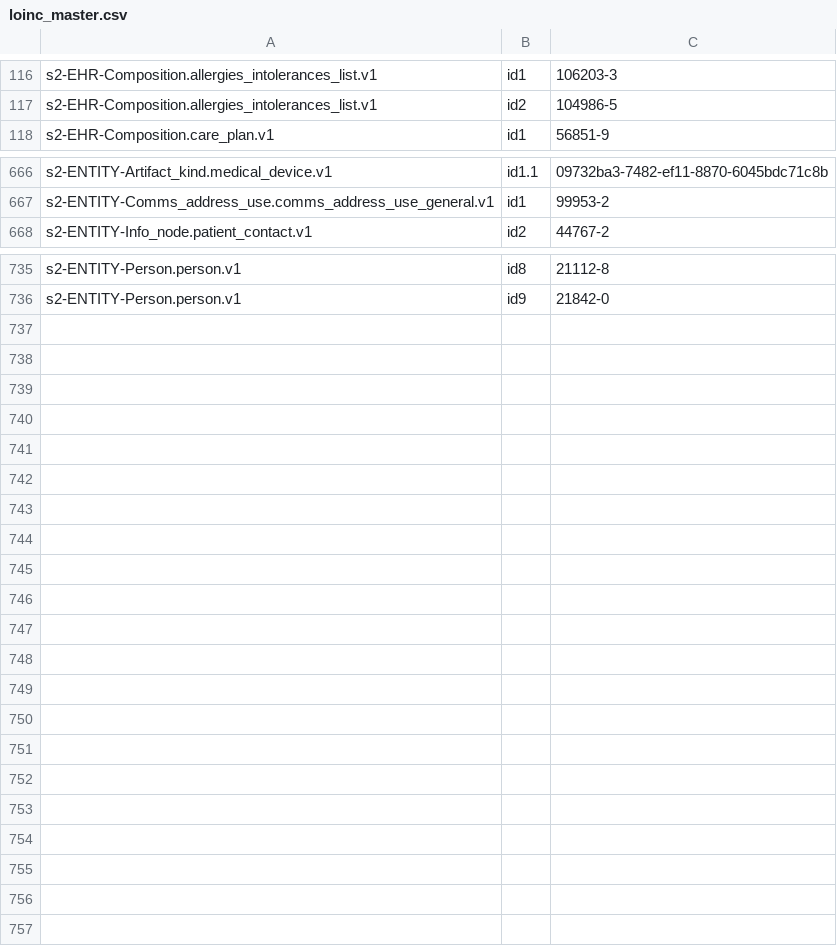
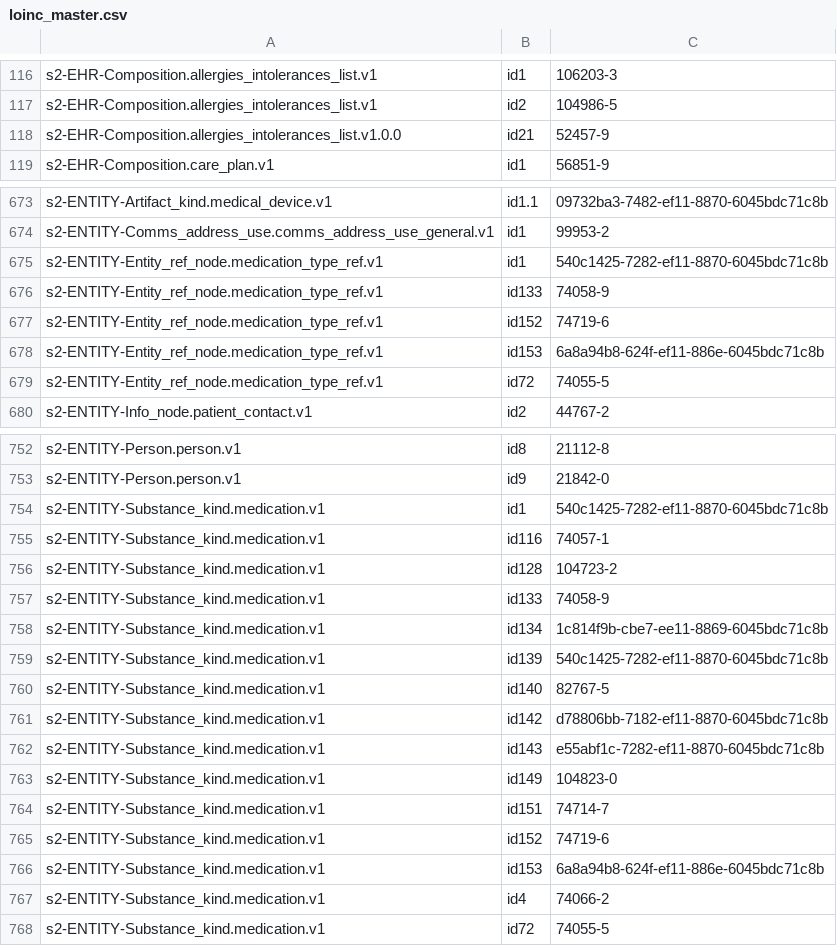
Before and after one commit to S2health/S2-terminology, a CSV file: injection/loinc_master.csv, drawn as a sheet; only a part is shown, gaps mark what is left out; the diff covers the shown part only.

Commit message:
Github Actions script runner

```diff
--- a/injection/loinc_master.csv
+++ b/injection/loinc_master.csv
@@ -117,2 +117,3 @@ s2-EHR-Composition.allergies_intolerances_list.v1,id1,106203-3
 s2-EHR-Composition.allergies_intolerances_list.v1,id2,104986-5
+s2-EHR-Composition.allergies_intolerances_list.v1.0.0,id21,52457-9
 s2-EHR-Composition.care_plan.v1,id1,56851-9
@@ -667,2 +674,7 @@ s2-ENTITY-Artifact_kind.medical_device.v1,id1.1,09732ba3-7482-ef11-8870-6045bdc7
 s2-ENTITY-Comms_address_use.comms_address_use_general.v1,id1,99953-2
+s2-ENTITY-Entity_ref_node.medication_type_ref.v1,id1,540c1425-7282-ef11-8870-6045bdc71c8b
+s2-ENTITY-Entity_ref_node.medication_type_ref.v1,id133,74058-9
+s2-ENTITY-Entity_ref_node.medication_type_ref.v1,id152,74719-6
+s2-ENTITY-Entity_ref_node.medication_type_ref.v1,id153,6a8a94b8-624f-ef11-886e-6045bdc71c8b
+s2-ENTITY-Entity_ref_node.medication_type_ref.v1,id72,74055-5
 s2-ENTITY-Info_node.patient_contact.v1,id2,44767-2
@@ -736 +753,16 @@ s2-ENTITY-Person.person.v1,id8,21112-8
 s2-ENTITY-Person.person.v1,id9,21842-0
+s2-ENTITY-Substance_kind.medication.v1,id1,540c1425-7282-ef11-8870-6045bdc71c8b
+s2-ENTITY-Substance_kind.medication.v1,id116,74057-1
+s2-ENTITY-Substance_kind.medication.v1,id128,104723-2
+s2-ENTITY-Substance_kind.medication.v1,id133,74058-9
+s2-ENTITY-Substance_kind.medication.v1,id134,1c814f9b-cbe7-ee11-8869-6045bdc71c8b
+s2-ENTITY-Substance_kind.medication.v1,id139,540c1425-7282-ef11-8870-6045bdc71c8b
+s2-ENTITY-Substance_kind.medication.v1,id140,82767-5
+s2-ENTITY-Substance_kind.medication.v1,id142,d78806bb-7182-ef11-8870-6045bdc71c8b
+s2-ENTITY-Substance_kind.medication.v1,id143,e55abf1c-7282-ef11-8870-6045bdc71c8b
+s2-ENTITY-Substance_kind.medication.v1,id149,104823-0
+s2-ENTITY-Substance_kind.medication.v1,id151,74714-7
+s2-ENTITY-Substance_kind.medication.v1,id152,74719-6
+s2-ENTITY-Substance_kind.medication.v1,id153,6a8a94b8-624f-ef11-886e-6045bdc71c8b
+s2-ENTITY-Substance_kind.medication.v1,id4,74066-2
+s2-ENTITY-Substance_kind.medication.v1,id72,74055-5
```
Also changed, not shown: 11 added rows and 32 edited cells elsewhere in this file.
